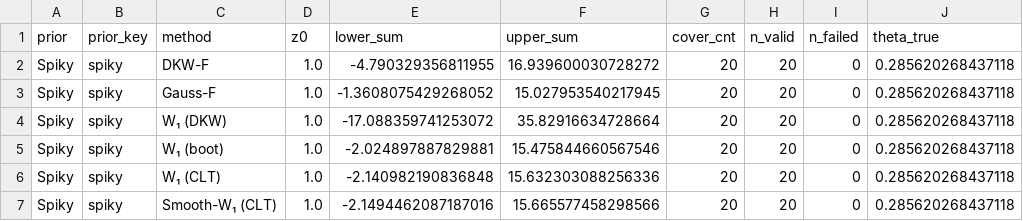
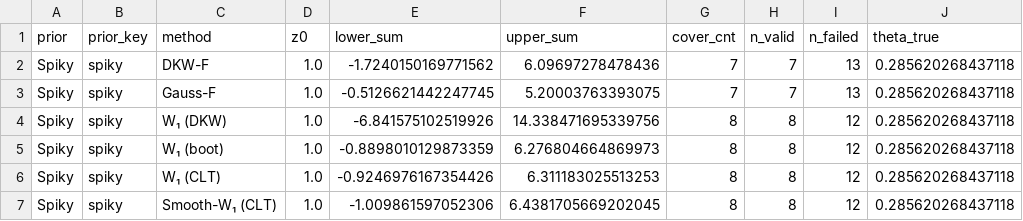
Before and after one commit to hmao25uw/regularized_wasserstein_f_loc, a CSV file: results/paper_fig4_quick/partial/postmean_point_spiky_zidx009_block001.csv, drawn as a sheet; only a part is shown; the diff names each change by its address in the sheet, - before the commit and + after, or states it on an @@ line.

```diff
--- a/results/paper_fig4_quick/partial/postmean_point_spiky_zidx009_block001.csv
+++ b/results/paper_fig4_quick/partial/postmean_point_spiky_zidx009_block001.csv
-E2 (lower_sum): -4.790329356811955
+E2 (lower_sum): -1.7240150169771562
-F2 (upper_sum): 16.939600030728272
+F2 (upper_sum): 6.09697278478436
-G2:G3 (cover_cnt): 20
+G2:G3 (cover_cnt): 7
-H2:H3 (n_valid): 20
+H2:H3 (n_valid): 7
-I2:I3 (n_failed): 0
+I2:I3 (n_failed): 13
-E3 (lower_sum): -1.3608075429268052
+E3 (lower_sum): -0.5126621442247745
-F3 (upper_sum): 15.027953540217945
+F3 (upper_sum): 5.20003763393075
-E4 (lower_sum): -17.088359741253072
+E4 (lower_sum): -6.841575102519926
-F4 (upper_sum): 35.82916634728664
+F4 (upper_sum): 14.338471695339756
-G4:G7 (cover_cnt): 20
+G4:G7 (cover_cnt): 8
-H4:H7 (n_valid): 20
+H4:H7 (n_valid): 8
-I4:I7 (n_failed): 0
+I4:I7 (n_failed): 12
-E5 (lower_sum): -2.024897887829881
+E5 (lower_sum): -0.8898010129873359
-F5 (upper_sum): 15.475844660567546
+F5 (upper_sum): 6.276804664869973
-E6 (lower_sum): -2.140982190836848
+E6 (lower_sum): -0.9246976167354426
-F6 (upper_sum): 15.632303088256336
+F6 (upper_sum): 6.311183025513253
-E7 (lower_sum): -2.1494462087187016
+E7 (lower_sum): -1.009861597052306
-F7 (upper_sum): 15.665577458298566
+F7 (upper_sum): 6.4381705669202045
```
Also changed, not shown: results/paper_fig4_quick/partial/postmean_point_spiky_zidx008_block001.csv, results/paper_fig4_quick/partial/postmean_point_spiky_zidx008_block002.csv, 56 other files.
